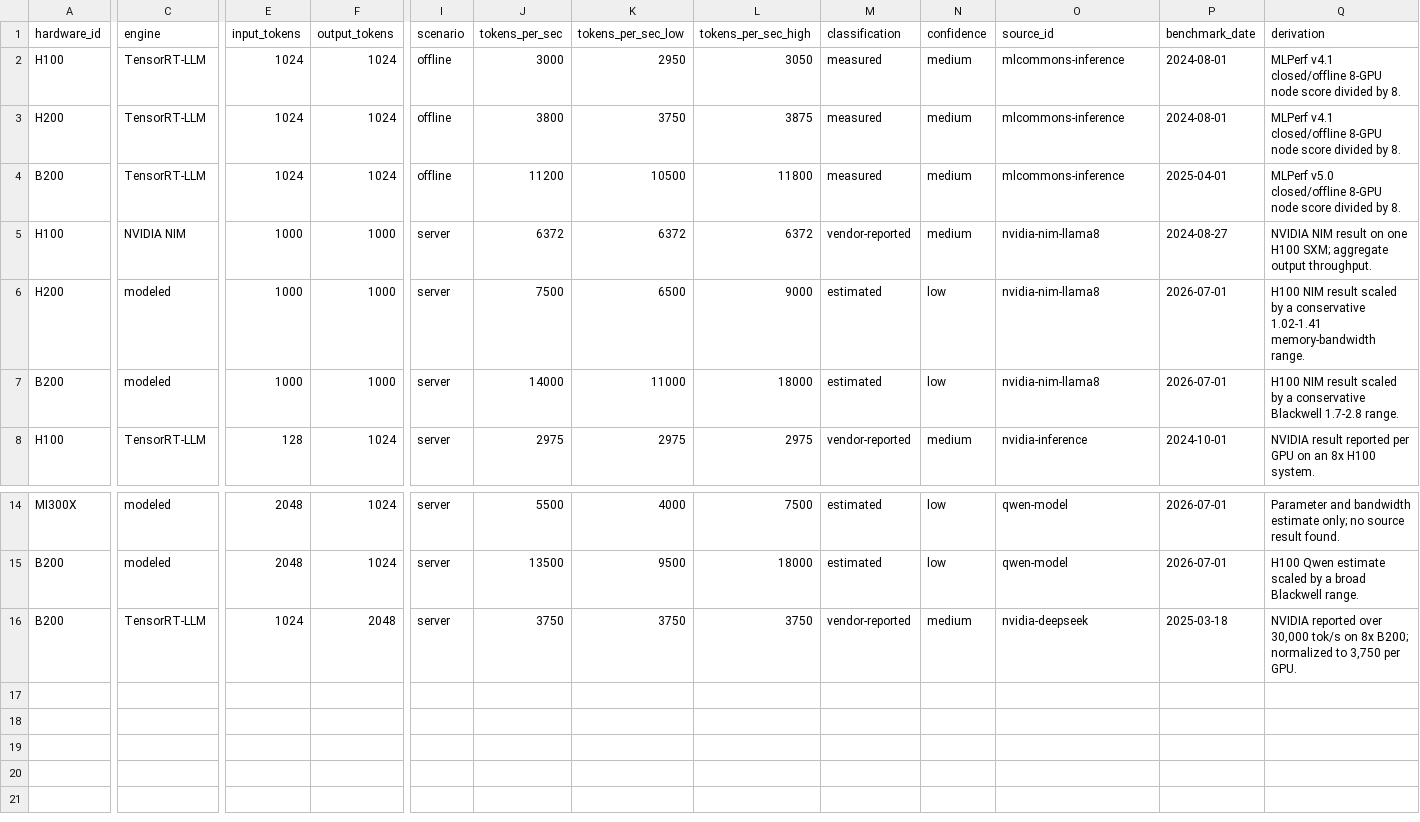
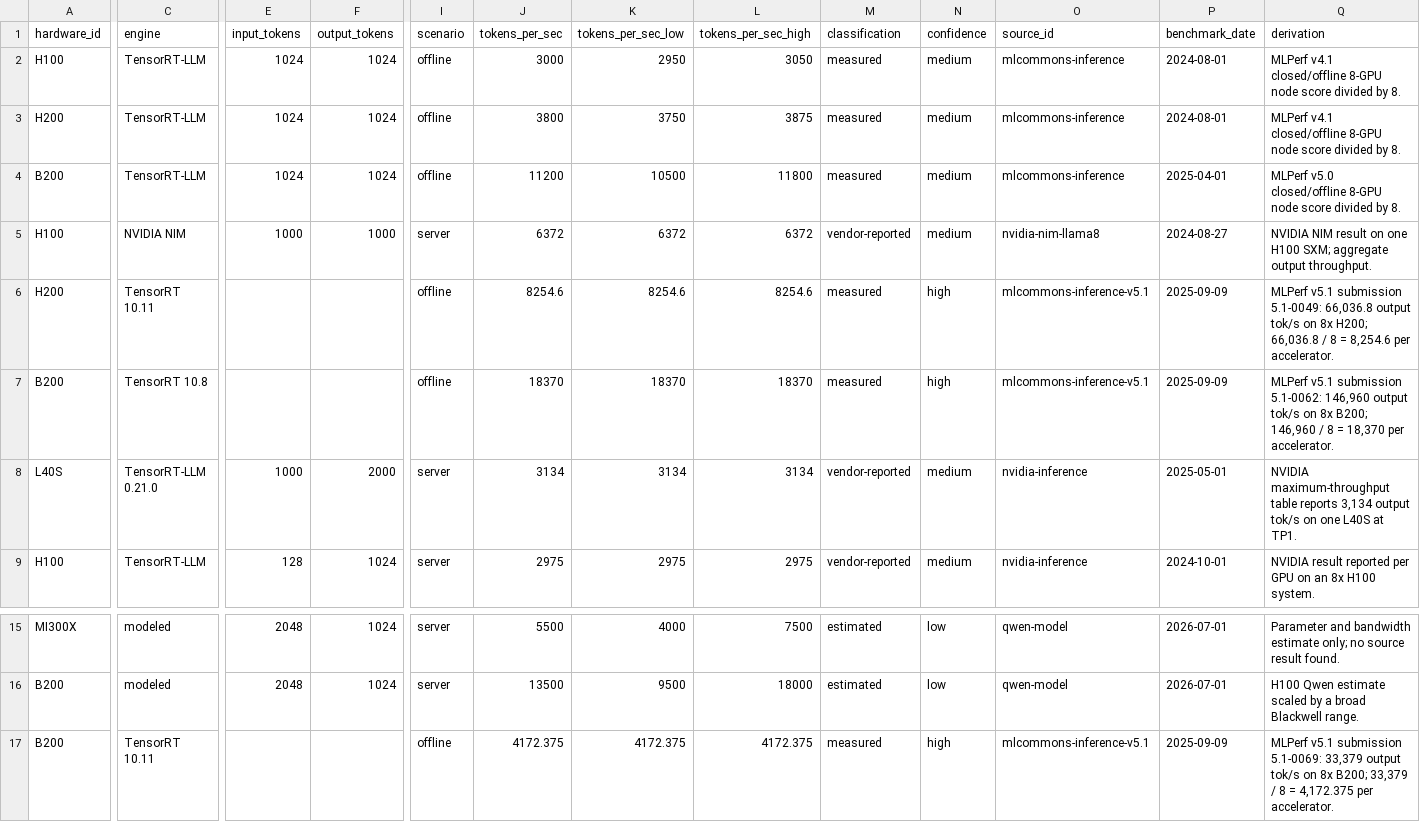
Before and after one commit to wolfiesch/gpu-unit-economics, a CSV file: data/registry/benchmarks.csv, drawn as a sheet; only a part is shown, gaps mark what is left out; removed rows and columns are numbered as before the commit, all else as after; rows hold the shown columns only; the diff names each change by its address in the sheet, - before the commit and + after, or states it on an @@ line.

Commit message:
feat: expand measured benchmark coverage

```diff
--- a/data/registry/benchmarks.csv
+++ b/data/registry/benchmarks.csv
-row 6: H200 | modeled | 1000 | 1000 | server | 7500 | 6500 | 9000 | estimated | low | nvidia-nim-llama8 | 2026-07-01 | H100 NIM result scaled by a conservative 1.02-1.41 memory-bandwidth range.
-row 7: B200 | modeled | 1000 | 1000 | server | 14000 | 11000 | 18000 | estimated | low | nvidia-nim-llama8 | 2026-07-01 | H100 NIM result scaled by a conservative Blackwell 1.7-2.8 range.
+row 6: H200 | TensorRT 10.11 |  |  | offline | 8254.6 | 8254.6 | 8254.6 | measured | high | mlcommons-inference-v5.1 | 2025-09-09 | MLPerf v5.1 submission 5.1-0049: 66,036.8 output tok/s on 8x H200; 66,036.8 / 8 = 8,254.6 per accelerator.
+row 7: B200 | TensorRT 10.8 |  |  | offline | 18370 | 18370 | 18370 | measured | high | mlcommons-inference-v5.1 | 2025-09-09 | MLPerf v5.1 submission 5.1-0062: 146,960 output tok/s on 8x B200; 146,960 / 8 = 18,370 per accelerator.
+row 8: L40S | TensorRT-LLM 0.21.0 | 1000 | 2000 | server | 3134 | 3134 | 3134 | vendor-reported | medium | nvidia-inference | 2025-05-01 | NVIDIA maximum-throughput table reports 3,134 output tok/s on one L40S at TP1.
-C17 (engine): TensorRT-LLM
+C17 (engine): TensorRT 10.11
-E17 (input_tokens): 1024
+E17 (input_tokens): (empty)
-F17 (output_tokens): 2048
+F17 (output_tokens): (empty)
-I17 (scenario): server
+I17 (scenario): offline
-J17 (tokens_per_sec): 3750
+J17 (tokens_per_sec): 4172.375
-K17 (tokens_per_sec_low): 3750
+K17 (tokens_per_sec_low): 4172.375
-L17 (tokens_per_sec_high): 3750
+L17 (tokens_per_sec_high): 4172.375
-M17 (classification): vendor-reported
+M17 (classification): measured
-N17 (confidence): medium
+N17 (confidence): high
-O17 (source_id): nvidia-deepseek
+O17 (source_id): mlcommons-inference-v5.1
-P17 (benchmark_date): 2025-03-18
+P17 (benchmark_date): 2025-09-09
-Q17 (derivation): NVIDIA reported over 30,000 tok/s on 8x B200; normalized to 3,750 per GPU.
+Q17 (derivation): MLPerf v5.1 submission 5.1-0069: 33,379 output tok/s on 8x B200; 33,379 / 8 = 4,172.375 per accelerator.
```
Also changed, not shown: data/registry/sources.csv, 5 other files.
